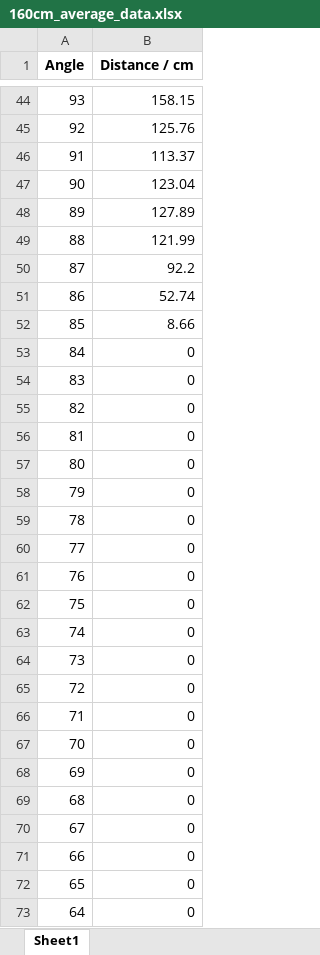
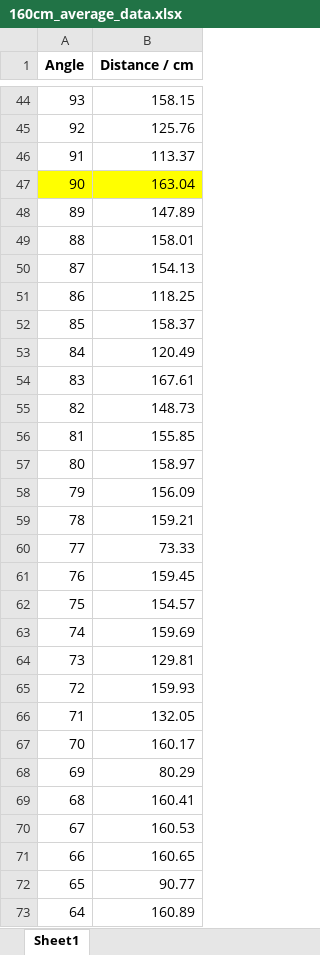
Before and after one commit to RamessesN/Arduino-Robotics, an Excel workbook: Labs/Lab6/DataAverage/160cm_average_data.xlsx, sheet Sheet1, drawn as a sheet; only a part is shown, gaps mark what is left out; values as stored, in another font and other column widths than the file's, no borders; the diff covers the shown part only; the diff names each change by its address in the sheet, - before the commit and + after, or states it on an @@ line.

```diff
--- a/Labs/Lab6/DataAverage/160cm_average_data.xlsx (sheet Sheet1)
+++ b/Labs/Lab6/DataAverage/160cm_average_data.xlsx (sheet Sheet1)
-A47:B47 fill: none
+A47:B47 fill: #FFFF00
-B47 (Distance / cm): 123.04
+B47 (Distance / cm): 163.04
-B48 (Distance / cm): 127.89
+B48 (Distance / cm): 147.89
-B49 (Distance / cm): 121.99
+B49 (Distance / cm): 158.01
-B50 (Distance / cm): 92.2
+B50 (Distance / cm): 154.13
-B51 (Distance / cm): 52.74
+B51 (Distance / cm): 118.25
-B52 (Distance / cm): 8.66
+B52 (Distance / cm): 158.37
-B53 (Distance / cm): 0
+B53 (Distance / cm): 120.49
-B54 (Distance / cm): 0
+B54 (Distance / cm): 167.61
-B55 (Distance / cm): 0
+B55 (Distance / cm): 148.73
-B56 (Distance / cm): 0
+B56 (Distance / cm): 155.85
-B57 (Distance / cm): 0
+B57 (Distance / cm): 158.97
-B58 (Distance / cm): 0
+B58 (Distance / cm): 156.09
-B59 (Distance / cm): 0
+B59 (Distance / cm): 159.21
-B60 (Distance / cm): 0
+B60 (Distance / cm): 73.33
-B61 (Distance / cm): 0
+B61 (Distance / cm): 159.45
-B62 (Distance / cm): 0
+B62 (Distance / cm): 154.57
-B63 (Distance / cm): 0
+B63 (Distance / cm): 159.69
-B64 (Distance / cm): 0
+B64 (Distance / cm): 129.81
-B65 (Distance / cm): 0
+B65 (Distance / cm): 159.93
-B66 (Distance / cm): 0
+B66 (Distance / cm): 132.05
-B67 (Distance / cm): 0
+B67 (Distance / cm): 160.17
-B68 (Distance / cm): 0
+B68 (Distance / cm): 80.29
-B69 (Distance / cm): 0
+B69 (Distance / cm): 160.41
-B70 (Distance / cm): 0
+B70 (Distance / cm): 160.53
-B71 (Distance / cm): 0
+B71 (Distance / cm): 160.65
-B72 (Distance / cm): 0
+B72 (Distance / cm): 90.77
-B73 (Distance / cm): 0
+B73 (Distance / cm): 160.89
```
Also changed, not shown: 8 edited cells elsewhere in this sheet, Labs/Lab6/DataAverage/200cm_average_data.xlsx, Labs/Lab6/DataAverage/240cm_average_data.xlsx, 42 other files.
